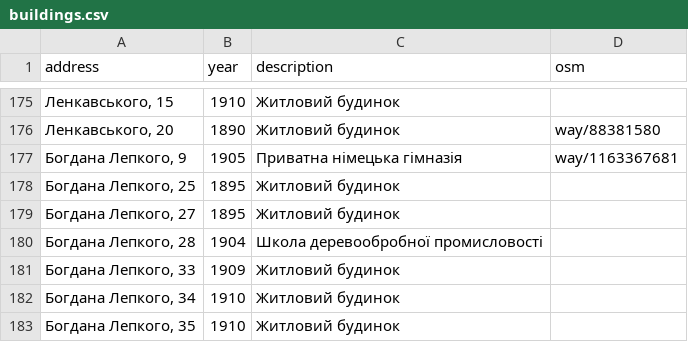
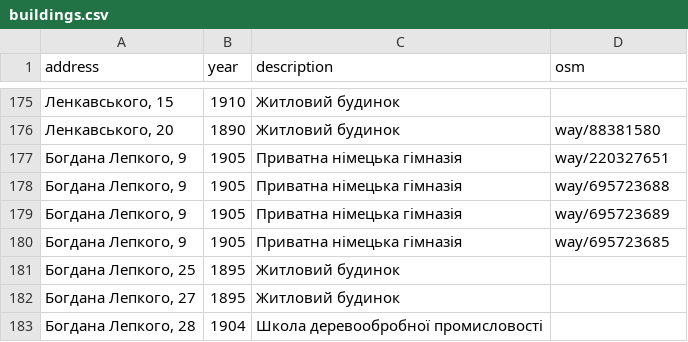
Before and after one commit to klym1/StaticTilesMapTest, a CSV file: buildings/data/buildings.csv, drawn as a sheet; only a part is shown, gaps mark what is left out; the shorter side is filled out with more unchanged rows.

Commit message:
Highlight the 4 school buildings at Богдана Лепкого 9, not the grounds
The row was pinned to the school grounds, which OSM tags building=no.
The build script now skips building=no objects, and the row lists the
four actual school buildings.

```diff
--- a/buildings/data/buildings.csv
+++ b/buildings/data/buildings.csv
@@ -176,3 +176,6 @@ address,year,description,osm
 "Ленкавського, 20",1890,Житловий будинок,way/88381580
-"Богдана Лепкого, 9",1905,Приватна німецька гімназія,way/1163367681
+"Богдана Лепкого, 9",1905,Приватна німецька гімназія,way/220327651
+"Богдана Лепкого, 9",1905,Приватна німецька гімназія,way/695723688
+"Богдана Лепкого, 9",1905,Приватна німецька гімназія,way/695723689
+"Богдана Лепкого, 9",1905,Приватна німецька гімназія,way/695723685
 "Богдана Лепкого, 25",1895,Житловий будинок,
```
Also changed, not shown: 2 other files.
